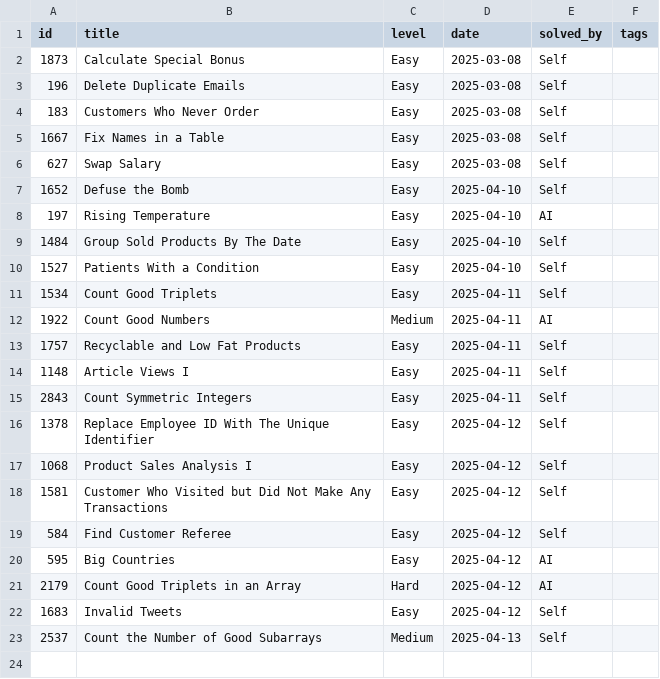
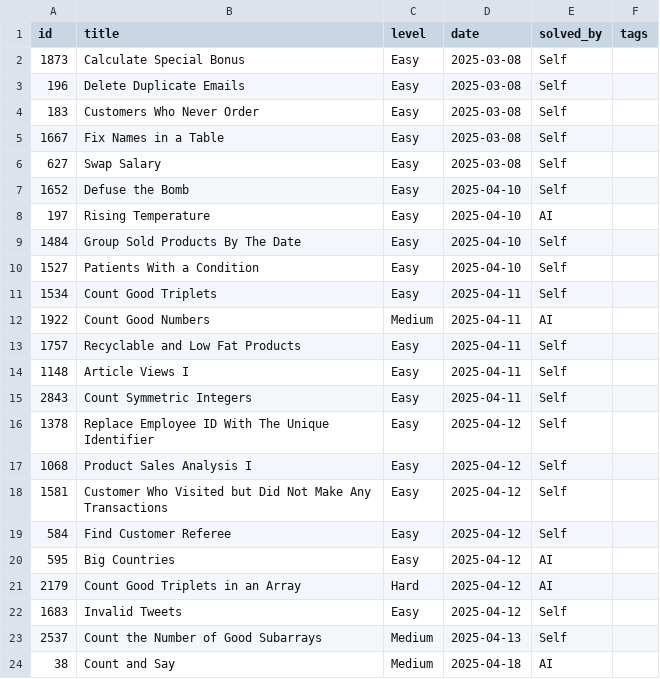
Before and after one commit to kendrickhn/leetcode, a CSV file: progress/log.csv, drawn as a sheet; the diff names each change by its address in the sheet, - before the commit and + after, or states it on an @@ line.

```diff
--- a/progress/log.csv
+++ b/progress/log.csv
+row 24: 38 | Count and Say | Medium | 2025-04-18 | AI
```
Also changed, not shown: 1 other file.
